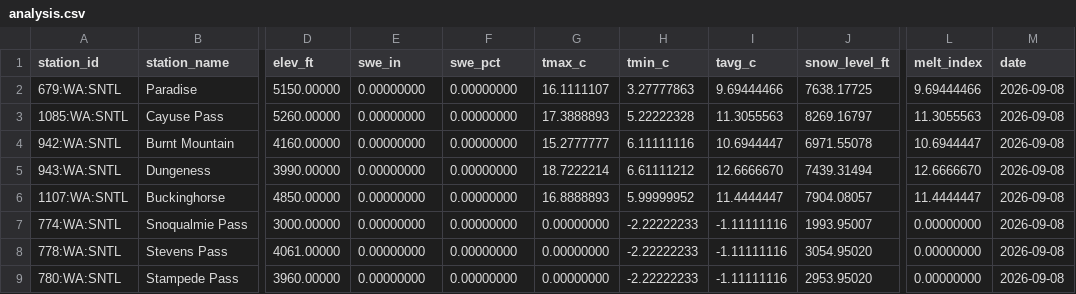
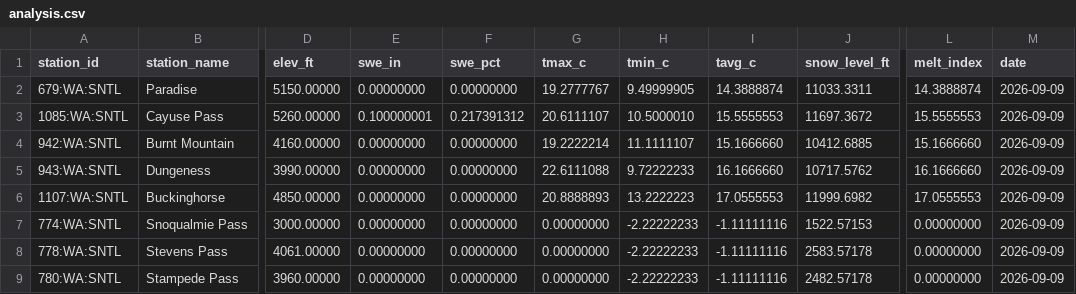
Before and after one commit to bdgroves/cascadia-wx, a CSV file: analysis.csv, drawn as a sheet; only a part is shown, gaps mark what is left out; the diff covers the shown part only; the diff names each change by its address in the sheet, - before the commit and + after, or states it on an @@ line.

```diff
--- a/analysis.csv
+++ b/analysis.csv
-G2 (tmax_c): 16.1111107
+G2 (tmax_c): 19.2777767
-H2 (tmin_c): 3.27777863
+H2 (tmin_c): 9.49999905
-I2 (tavg_c): 9.69444466
+I2 (tavg_c): 14.3888874
-J2 (snow_level_ft): 7638.17725
+J2 (snow_level_ft): 11033.3311
-L2 (melt_index): 9.69444466
+L2 (melt_index): 14.3888874
-M2:M9 (date): 2026-09-08
+M2:M9 (date): 2026-09-09
-E3 (swe_in): 0.00000000
+E3 (swe_in): 0.100000001
-F3 (swe_pct): 0.00000000
+F3 (swe_pct): 0.217391312
-G3 (tmax_c): 17.3888893
+G3 (tmax_c): 20.6111107
-H3 (tmin_c): 5.22222328
+H3 (tmin_c): 10.5000010
-I3 (tavg_c): 11.3055563
+I3 (tavg_c): 15.5555553
-J3 (snow_level_ft): 8269.16797
+J3 (snow_level_ft): 11697.3672
-L3 (melt_index): 11.3055563
+L3 (melt_index): 15.5555553
-G4 (tmax_c): 15.2777777
+G4 (tmax_c): 19.2222214
-H4 (tmin_c): 6.11111116
+H4 (tmin_c): 11.1111107
-I4 (tavg_c): 10.6944447
+I4 (tavg_c): 15.1666660
-J4 (snow_level_ft): 6971.55078
+J4 (snow_level_ft): 10412.6885
-L4 (melt_index): 10.6944447
+L4 (melt_index): 15.1666660
-G5 (tmax_c): 18.7222214
+G5 (tmax_c): 22.6111088
-H5 (tmin_c): 6.61111212
+H5 (tmin_c): 9.72222233
-I5 (tavg_c): 12.6666670
+I5 (tavg_c): 16.1666660
-J5 (snow_level_ft): 7439.31494
+J5 (snow_level_ft): 10717.5762
-L5 (melt_index): 12.6666670
+L5 (melt_index): 16.1666660
-G6 (tmax_c): 16.8888893
+G6 (tmax_c): 20.8888893
-H6 (tmin_c): 5.99999952
+H6 (tmin_c): 13.2222223
-I6 (tavg_c): 11.4444447
+I6 (tavg_c): 17.0555553
-J6 (snow_level_ft): 7904.08057
+J6 (snow_level_ft): 11999.6982
-L6 (melt_index): 11.4444447
+L6 (melt_index): 17.0555553
-J7 (snow_level_ft): 1993.95007
+J7 (snow_level_ft): 1522.57153
-J8 (snow_level_ft): 3054.95020
+J8 (snow_level_ft): 2583.57178
-J9 (snow_level_ft): 2953.95020
+J9 (snow_level_ft): 2482.57178
```
Also changed, not shown: 24 edited cells elsewhere in this file, snotel_data.csv, 2 other files.
